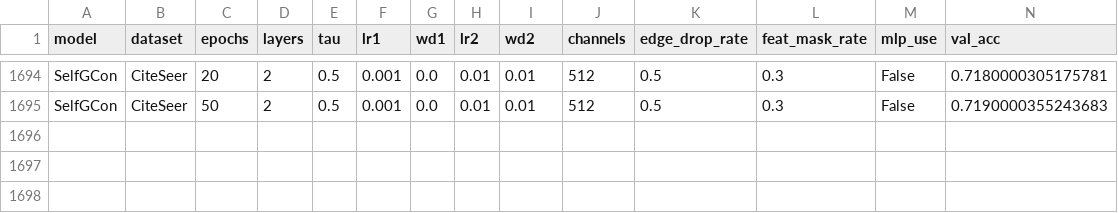
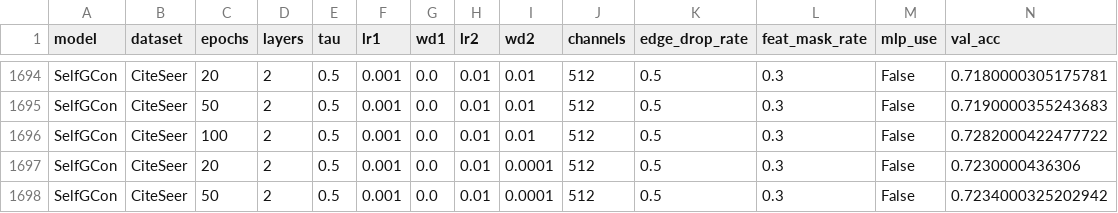
Before and after one commit to IlgeeHong/CLNR-working, a CSV file: Ours/results/Slurm_SelfGCon_CiteSeer.csv, drawn as a sheet; only a part is shown, gaps mark what is left out.

```diff
--- a/Ours/results/Slurm_SelfGCon_CiteSeer.csv
+++ b/Ours/results/Slurm_SelfGCon_CiteSeer.csv
@@ -1695 +1695,4 @@ SelfGCon,CiteSeer,20,2,0.5,0.001,0.0,0.01,0.01,512,0.5,0.3,False,0.7180000305175
 SelfGCon,CiteSeer,50,2,0.5,0.001,0.0,0.01,0.01,512,0.5,0.3,False,0.7190000355243683
+SelfGCon,CiteSeer,100,2,0.5,0.001,0.0,0.01,0.01,512,0.5,0.3,False,0.7282000422477722
+SelfGCon,CiteSeer,20,2,0.5,0.001,0.0,0.01,0.0001,512,0.5,0.3,False,0.7230000436306
+SelfGCon,CiteSeer,50,2,0.5,0.001,0.0,0.01,0.0001,512,0.5,0.3,False,0.7234000325202942
```
Also changed, not shown: Ours/results/Slurm_SelfGCon_PubMed.csv.
